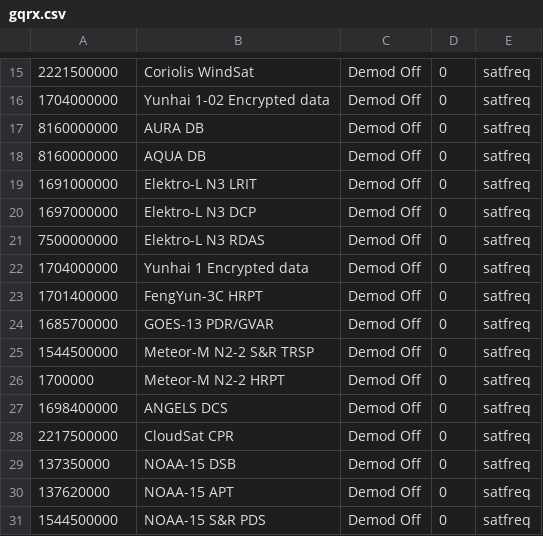
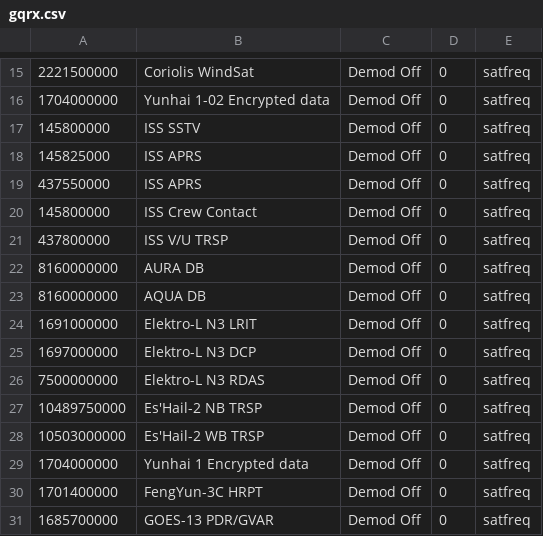
Before and after one commit to sgcderek/satfreq, a CSV file: bookmarks/gqrx.csv, drawn as a sheet; only a part is shown, gaps mark what is left out; the shorter side is filled out with more unchanged rows; the diff names each change by its address in the sheet, - before the commit and + after, or states it on an @@ line.

```diff
--- a/bookmarks/gqrx.csv
+++ b/bookmarks/gqrx.csv
+row 17: 145800000 | ISS SSTV | Demod Off | 0 | satfreq
+row 18: 145825000 | ISS APRS | Demod Off | 0 | satfreq
+row 19: 437550000 | ISS APRS | Demod Off | 0 | satfreq
+row 20: 145800000 | ISS Crew Contact | Demod Off | 0 | satfreq
+row 21: 437800000 | ISS V/U TRSP | Demod Off | 0 | satfreq
+row 27: 10489750000 | Es'Hail-2 NB TRSP | Demod Off | 0 | satfreq
+row 28: 10503000000 | Es'Hail-2 WB TRSP | Demod Off | 0 | satfreq
```
Also changed, not shown: 6 other files.
